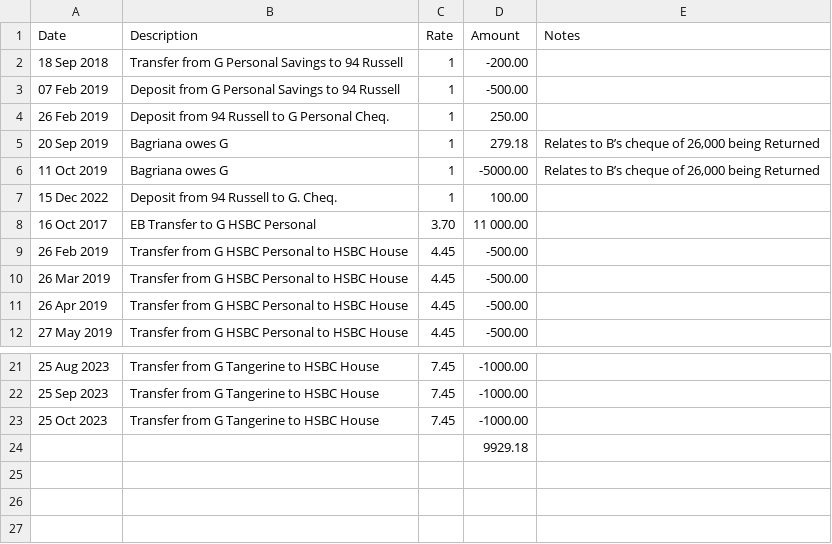
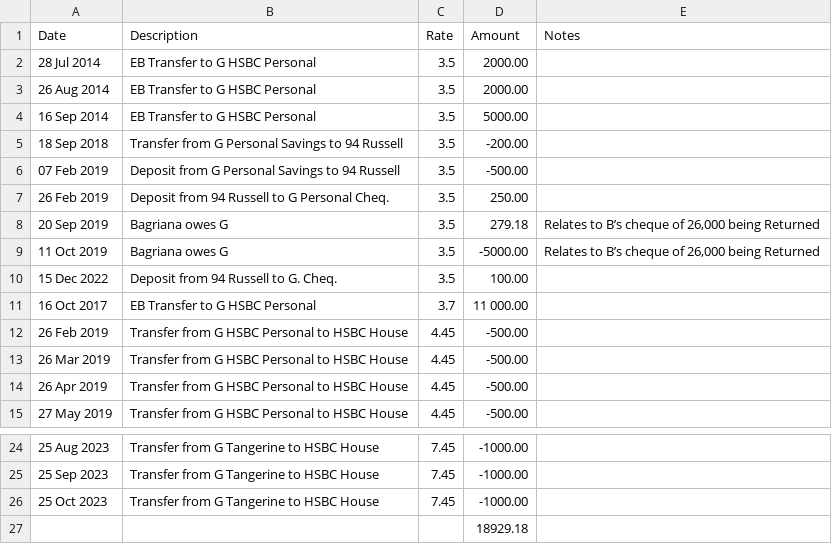
Before and after one commit to gbelanger/debt-calculator, a CSV file: data/Guillaume-Table 1.csv, drawn as a sheet; only a part is shown, gaps mark what is left out.

```diff
--- a/data/Guillaume-Table 1.csv
+++ b/data/Guillaume-Table 1.csv
@@ -1,9 +1,12 @@
 Date,Description,Rate,Amount,Notes,,
-18 Sep 2018,Transfer from G Personal Savings to 94 Russell,1,-200.00,,,
-07 Feb 2019,Deposit from G Personal Savings to 94 Russell,1,-500.00,,,
-26 Feb 2019,Deposit from 94 Russell to G Personal Cheq.,1,250.00,,,
-20 Sep 2019,Bagriana owes G,1,279.18,"Relates to B’s cheque of 26,000 being Returned",,
-11 Oct 2019,Bagriana owes G ,1,-5000.00,"Relates to B’s cheque of 26,000 being Returned",,
-15 Dec 2022,Deposit from 94 Russell to G. Cheq.,1,100.00,,,
-16 Oct 2017,EB Transfer to G HSBC Personal,3.70,11 000.00,,,
+28 Jul 2014,EB Transfer to G HSBC Personal,3.5,2000.00,,,
+26 Aug 2014,EB Transfer to G HSBC Personal,3.5,2000.00,,,
+16 Sep 2014,EB Transfer to G HSBC Personal,3.5,5000.00,,,
+18 Sep 2018,Transfer from G Personal Savings to 94 Russell,3.5,-200.00,,,
+07 Feb 2019,Deposit from G Personal Savings to 94 Russell,3.5,-500.00,,,
+26 Feb 2019,Deposit from 94 Russell to G Personal Cheq.,3.5,250.00,,,
+20 Sep 2019,Bagriana owes G,3.5,279.18,"Relates to B’s cheque of 26,000 being Returned",,
+11 Oct 2019,Bagriana owes G ,3.5,-5000.00,"Relates to B’s cheque of 26,000 being Returned",,
+15 Dec 2022,Deposit from 94 Russell to G. Cheq.,3.5,100.00,,,
+16 Oct 2017,EB Transfer to G HSBC Personal,3.7,11 000.00,,,
 26 Feb 2019,Transfer from G HSBC Personal to HSBC House,4.45,-500.00,,,
@@ -23,2 +26,2 @@ Date,Description,Rate,Amount,Notes,,
 25 Oct 2023,Transfer from G Tangerine to HSBC House,7.45,-1000.00,,,
-,,,9929.18,,,
+,,,18929.18,,,
```
Also changed, not shown: data/Henri-Table 1.csv, 1 other file.
